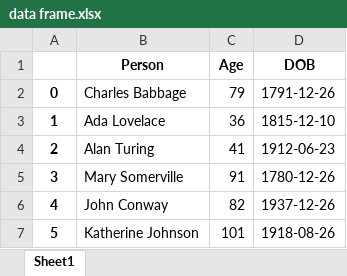
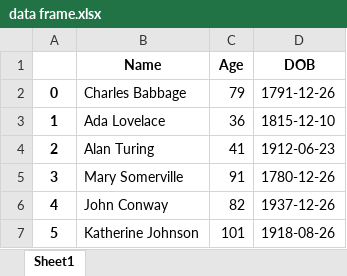
Before and after one commit to rowannicholls/rowannicholls.github.io, an Excel workbook: python/data/xlsx/data frame.xlsx, sheet Sheet1, drawn as a sheet; values as stored, in another font and other column widths than the file's, no borders; the diff names each change by its address in the sheet, - before the commit and + after, or states it on an @@ line.

```diff
--- a/python/data/xlsx/data frame.xlsx (sheet Sheet1)
+++ b/python/data/xlsx/data frame.xlsx (sheet Sheet1)
-B1: Person
+B1: Name
```
Also changed, not shown: python/data/xlsx/list-of-lists.xlsx, python/data/xlsx/multiple data frames.xlsx, 14 other files.
